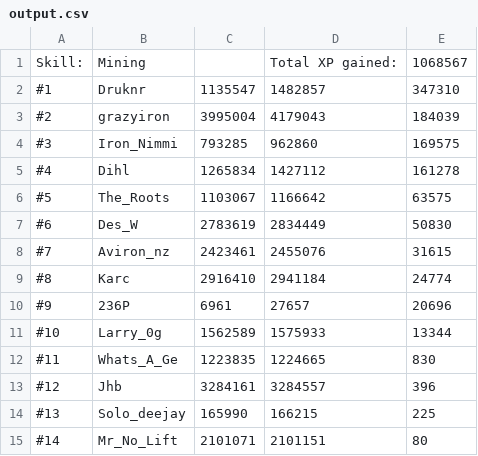
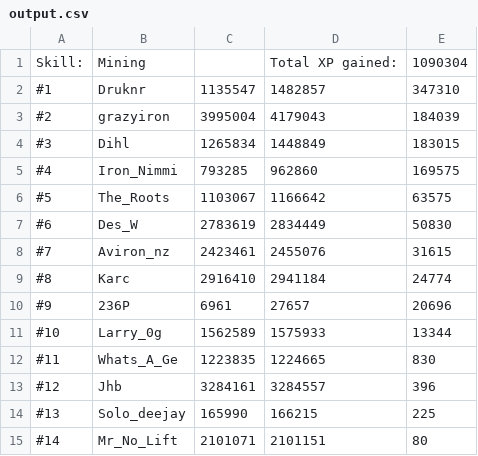
Before and after one commit to FloydvanHassel/SoloHelmsLogs, a CSV file: output.csv, drawn as a sheet.

```diff
--- a/output.csv
+++ b/output.csv
@@ -1,6 +1,6 @@
-Skill:,Mining,,Total XP gained:,1068567
+Skill:,Mining,,Total XP gained:,1090304
 #1,Druknr,1135547,1482857,347310
 #2,grazyiron,3995004,4179043,184039
-#3,Iron_Nimmi,793285,962860,169575
-#4,Dihl,1265834,1427112,161278
+#3,Dihl,1265834,1448849,183015
+#4,Iron_Nimmi,793285,962860,169575
 #5,The_Roots,1103067,1166642,63575
```
Also changed, not shown: 42 other files.
